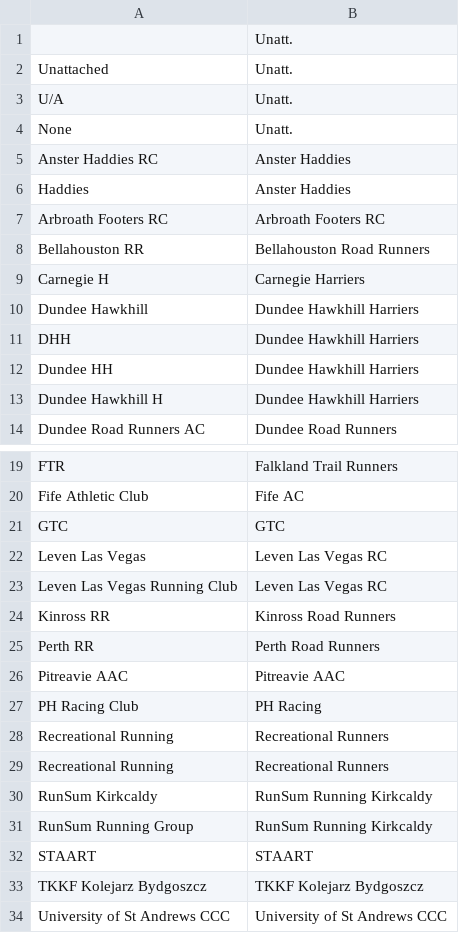
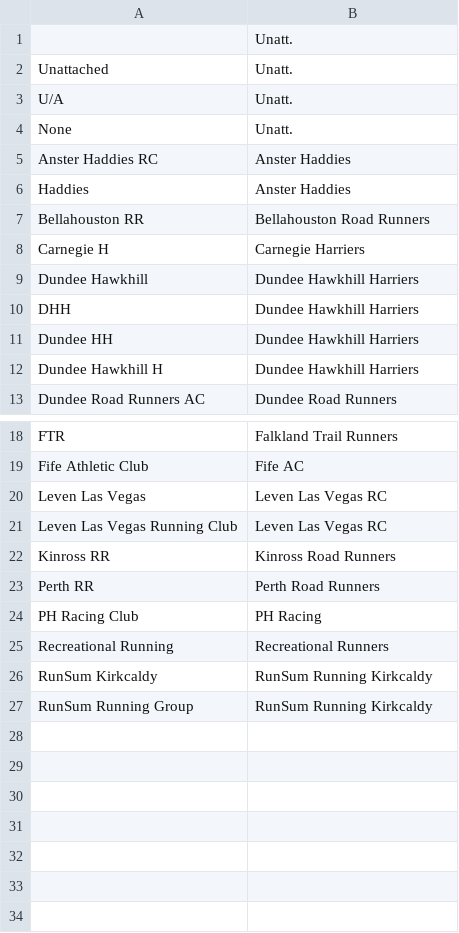
Before and after one commit to grahamkirby/race-timing, a CSV file: src/main/resources/configuration/club_names.csv, drawn as a sheet; only a part is shown, gaps mark what is left out.

```diff
--- a/src/main/resources/configuration/club_names.csv
+++ b/src/main/resources/configuration/club_names.csv
@@ -6,3 +6,2 @@ Anster Haddies RC,Anster Haddies
 Haddies,Anster Haddies
-Arbroath Footers RC,Arbroath Footers RC
 Bellahouston RR,Bellahouston Road Runners
@@ -20,3 +19,2 @@ FTR,Falkland Trail Runners
 Fife Athletic Club,Fife AC
-GTC,GTC
 Leven Las Vegas,Leven Las Vegas RC
@@ -25,5 +23,3 @@ Kinross RR,Kinross Road Runners
 Perth RR,Perth Road Runners
-Pitreavie AAC,Pitreavie AAC
 PH Racing Club,PH Racing
-Recreational Running,Recreational Runners
 Recreational Running,Recreational Runners
@@ -31,4 +27 @@ RunSum Kirkcaldy,RunSum Running Kirkcaldy
 RunSum Running Group,RunSum Running Kirkcaldy
-STAART,STAART
-TKKF Kolejarz Bydgoszcz,TKKF Kolejarz Bydgoszcz
-University of St Andrews CCC,University of St Andrews CCC
```
Also changed, not shown: src/main/resources/configuration/capitalisation_stop_words.csv, 38 other files.
